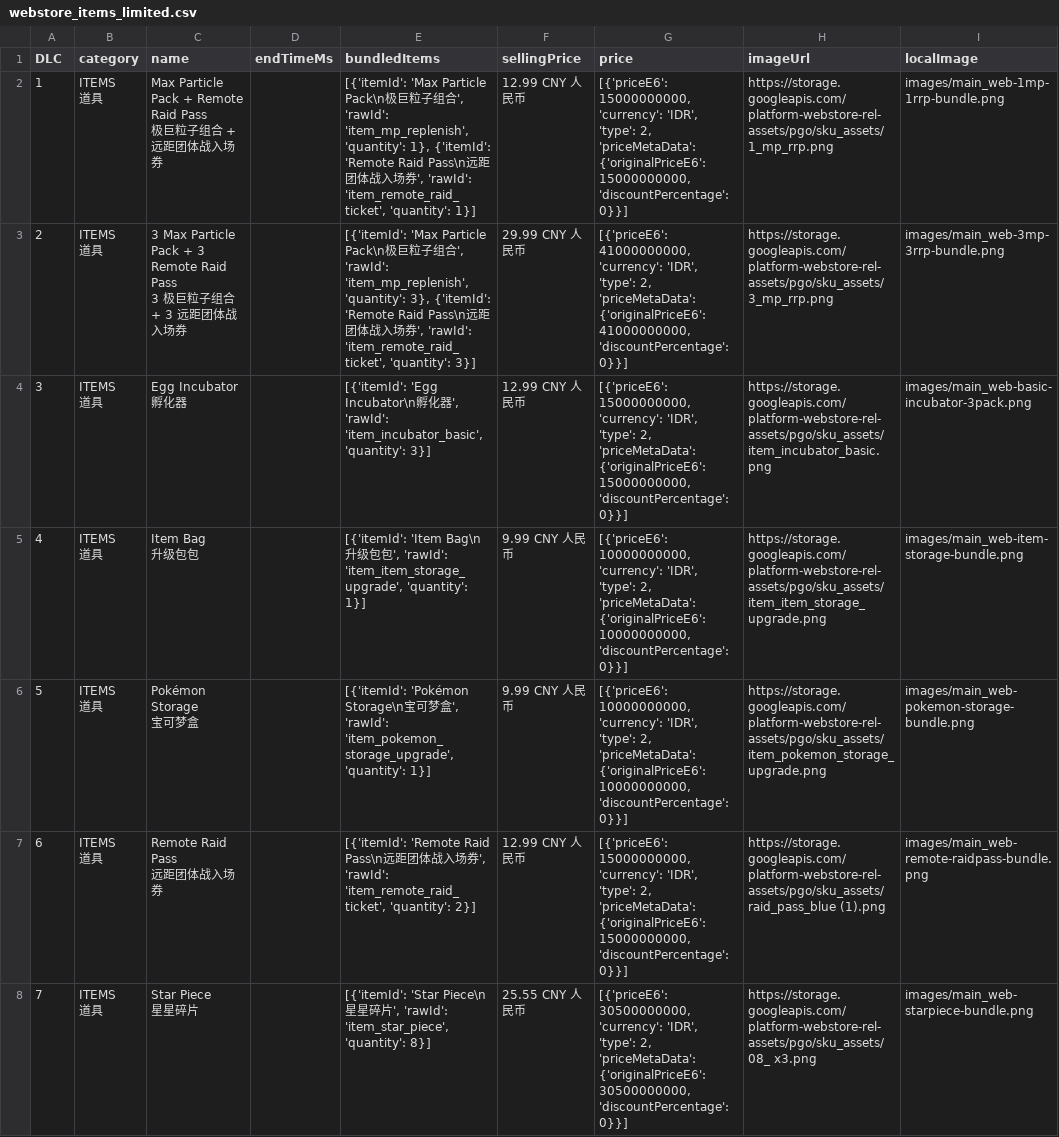
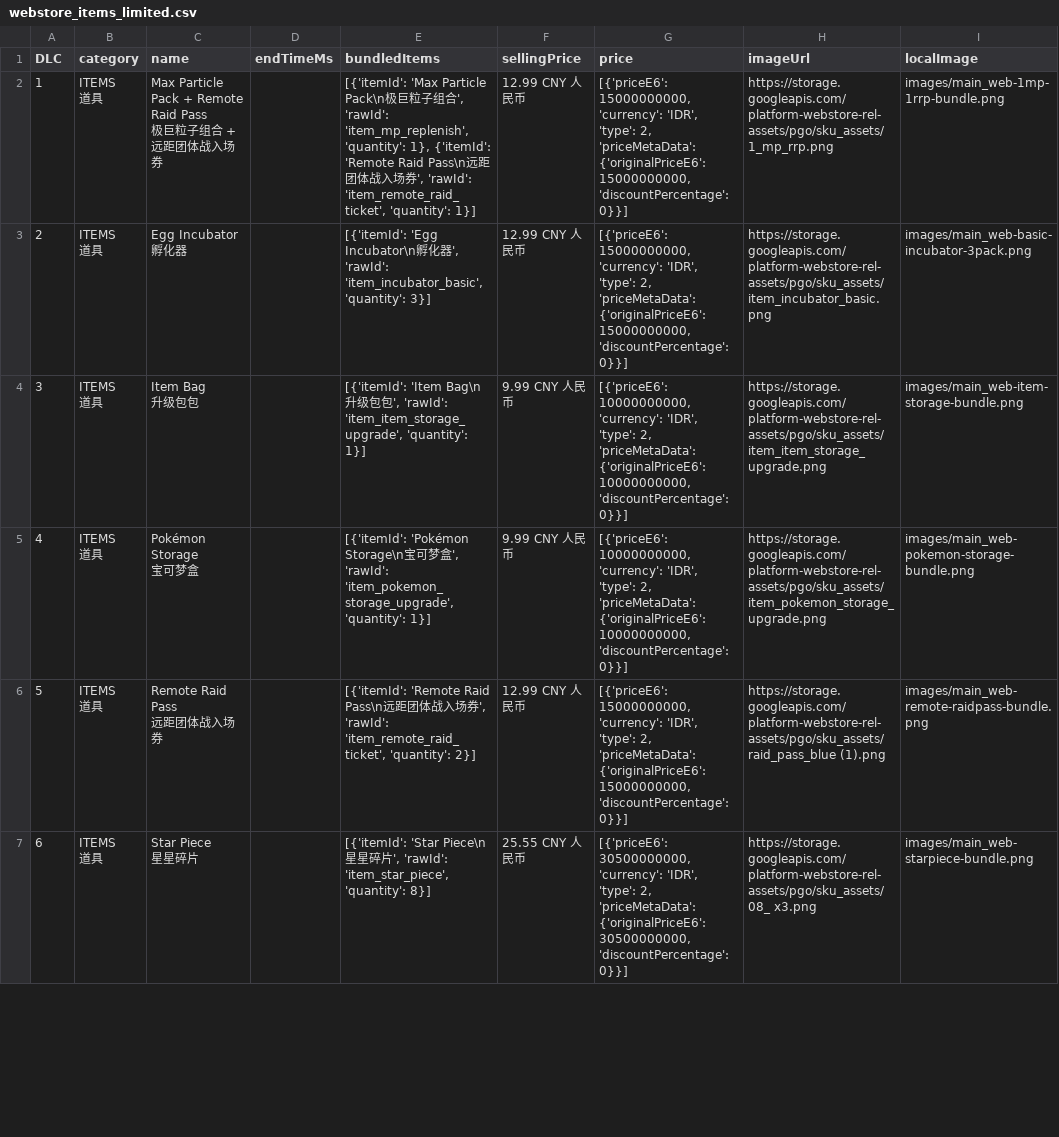
Before and after one commit to TeemoInOxford/pokemongo-store-tracker, a CSV file: webstore_items_limited.csv, drawn as a sheet; only a part is shown; the diff covers the shown part only.

Commit message:
Update store data and images [auto]

```diff
--- a/webstore_items_limited.csv
+++ b/webstore_items_limited.csv
@@ -4,19 +4,16 @@
 极巨粒子组合 + 远距团体战入场券",,"[{'itemId': 'Max Particle Pack\n极巨粒子组合', 'rawId': 'item_mp_replenish', 'quantity': 1}, {'itemId': 'Remote Raid Pass\n远距团体战入场券', 'rawId': 'item_remote_raid_ticket', 'quantity': 1}]",12.99 CNY 人民币,"[{'priceE6': 15000000000, 'currency': 'IDR', 'type': 2, 'priceMetaData': {'originalPriceE6': 15000000000, 'discountPercentage': 0}}]",https://storage.googleapis.com/platform-webstore-rel-assets/pgo/sku_assets/1_mp_rrp.png,images/main_web-1mp-1rrp-bundle.png
-2,"ITEMS
-道具","3 Max Particle Pack + 3 Remote Raid Pass
-3 极巨粒子组合 + 3 远距团体战入场券",,"[{'itemId': 'Max Particle Pack\n极巨粒子组合', 'rawId': 'item_mp_replenish', 'quantity': 3}, {'itemId': 'Remote Raid Pass\n远距团体战入场券', 'rawId': 'item_remote_raid_ticket', 'quantity': 3}]",29.99 CNY 人民币,"[{'priceE6': 41000000000, 'currency': 'IDR', 'type': 2, 'priceMetaData': {'originalPriceE6': 41000000000, 'discountPercentage': 0}}]",https://storage.googleapis.com/platform-webstore-rel-assets/pgo/sku_assets/3_mp_rrp.png,images/main_web-3mp-3rrp-bundle.png
-3,"ITEMS
-道具","Egg Incubator
-孵化器",,"[{'itemId': 'Egg Incubator\n孵化器', 'rawId': 'item_incubator_basic', 'quantity': 3}]",12.99 CNY 人民币,"[{'priceE6': 15000000000, 'currency': 'IDR', 'type': 2, 'priceMetaData': {'originalPriceE6': 15000000000, 'discountPercentage': 0}}]",https://storage.googleapis.com/platform-webstore-rel-assets/pgo/sku_assets/item_incubator_basic.png,images/main_web-basic-incubator-3pack.png
-4,"ITEMS
-道具","Item Bag
-升级包包",,"[{'itemId': 'Item Bag\n升级包包', 'rawId': 'item_item_storage_upgrade', 'quantity': 1}]",9.99 CNY 人民币,"[{'priceE6': 10000000000, 'currency': 'IDR', 'type': 2, 'priceMetaData': {'originalPriceE6': 10000000000, 'discountPercentage': 0}}]",https://storage.googleapis.com/platform-webstore-rel-assets/pgo/sku_assets/item_item_storage_upgrade.png,images/main_web-item-storage-bundle.png
-5,"ITEMS
-道具","Pokémon Storage
-宝可梦盒",,"[{'itemId': 'Pokémon Storage\n宝可梦盒', 'rawId': 'item_pokemon_storage_upgrade', 'quantity': 1}]",9.99 CNY 人民币,"[{'priceE6': 10000000000, 'currency': 'IDR', 'type': 2, 'priceMetaData': {'originalPriceE6': 10000000000, 'discountPercentage': 0}}]",https://storage.googleapis.com/platform-webstore-rel-assets/pgo/sku_assets/item_pokemon_storage_upgrade.png,images/main_web-pokemon-storage-bundle.png
-6,"ITEMS
-道具","Remote Raid Pass
-远距团体战入场券",,"[{'itemId': 'Remote Raid Pass\n远距团体战入场券', 'rawId': 'item_remote_raid_ticket', 'quantity': 2}]",12.99 CNY 人民币,"[{'priceE6': 15000000000, 'currency': 'IDR', 'type': 2, 'priceMetaData': {'originalPriceE6': 15000000000, 'discountPercentage': 0}}]",https://storage.googleapis.com/platform-webstore-rel-assets/pgo/sku_assets/raid_pass_blue (1).png,images/main_web-remote-raidpass-bundle.png
-7,"ITEMS
-道具","Star Piece
-星星碎片",,"[{'itemId': 'Star Piece\n星星碎片', 'rawId': 'item_star_piece', 'quantity': 8}]",25.55 CNY 人民币,"[{'priceE6': 30500000000, 'currency': 'IDR', 'type': 2, 'priceMetaData': {'originalPriceE6': 30500000000, 'discountPercentage': 0}}]",https://storage.googleapis.com/platform-webstore-rel-assets/pgo/sku_assets/08_ x3.png,images/main_web-starpiece-bundle.png
+2,"ITEMS
+道具","Egg Incubator
+孵化器",,"[{'itemId': 'Egg Incubator\n孵化器', 'rawId': 'item_incubator_basic', 'quantity': 3}]",12.99 CNY 人民币,"[{'priceE6': 15000000000, 'currency': 'IDR', 'type': 2, 'priceMetaData': {'originalPriceE6': 15000000000, 'discountPercentage': 0}}]",https://storage.googleapis.com/platform-webstore-rel-assets/pgo/sku_assets/item_incubator_basic.png,images/main_web-basic-incubator-3pack.png
+3,"ITEMS
+道具","Item Bag
+升级包包",,"[{'itemId': 'Item Bag\n升级包包', 'rawId': 'item_item_storage_upgrade', 'quantity': 1}]",9.99 CNY 人民币,"[{'priceE6': 10000000000, 'currency': 'IDR', 'type': 2, 'priceMetaData': {'originalPriceE6': 10000000000, 'discountPercentage': 0}}]",https://storage.googleapis.com/platform-webstore-rel-assets/pgo/sku_assets/item_item_storage_upgrade.png,images/main_web-item-storage-bundle.png
+4,"ITEMS
+道具","Pokémon Storage
+宝可梦盒",,"[{'itemId': 'Pokémon Storage\n宝可梦盒', 'rawId': 'item_pokemon_storage_upgrade', 'quantity': 1}]",9.99 CNY 人民币,"[{'priceE6': 10000000000, 'currency': 'IDR', 'type': 2, 'priceMetaData': {'originalPriceE6': 10000000000, 'discountPercentage': 0}}]",https://storage.googleapis.com/platform-webstore-rel-assets/pgo/sku_assets/item_pokemon_storage_upgrade.png,images/main_web-pokemon-storage-bundle.png
+5,"ITEMS
+道具","Remote Raid Pass
+远距团体战入场券",,"[{'itemId': 'Remote Raid Pass\n远距团体战入场券', 'rawId': 'item_remote_raid_ticket', 'quantity': 2}]",12.99 CNY 人民币,"[{'priceE6': 15000000000, 'currency': 'IDR', 'type': 2, 'priceMetaData': {'originalPriceE6': 15000000000, 'discountPercentage': 0}}]",https://storage.googleapis.com/platform-webstore-rel-assets/pgo/sku_assets/raid_pass_blue (1).png,images/main_web-remote-raidpass-bundle.png
+6,"ITEMS
+道具","Star Piece
+星星碎片",,"[{'itemId': 'Star Piece\n星星碎片', 'rawId': 'item_star_piece', 'quantity': 8}]",25.55 CNY 人民币,"[{'priceE6': 30500000000, 'currency': 'IDR', 'type': 2, 'priceMetaData': {'originalPriceE6': 30500000000, 'discountPercentage': 0}}]",https://storage.googleapis.com/platform-webstore-rel-assets/pgo/sku_assets/08_ x3.png,images/main_web-starpiece-bundle.png
```
Also changed, not shown: 3 added rows, 1 removed row and 9 edited cells elsewhere in this file, 4 other files.
